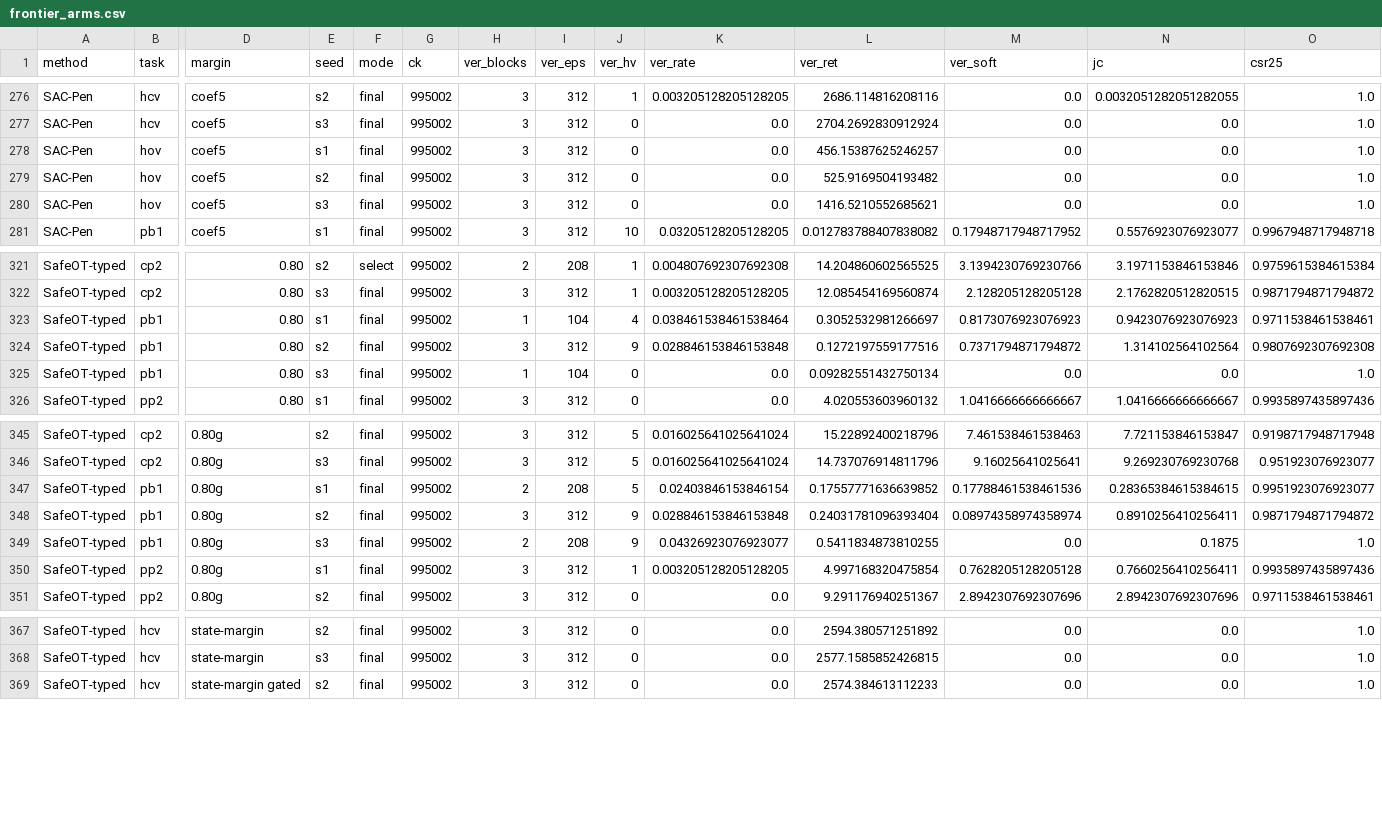
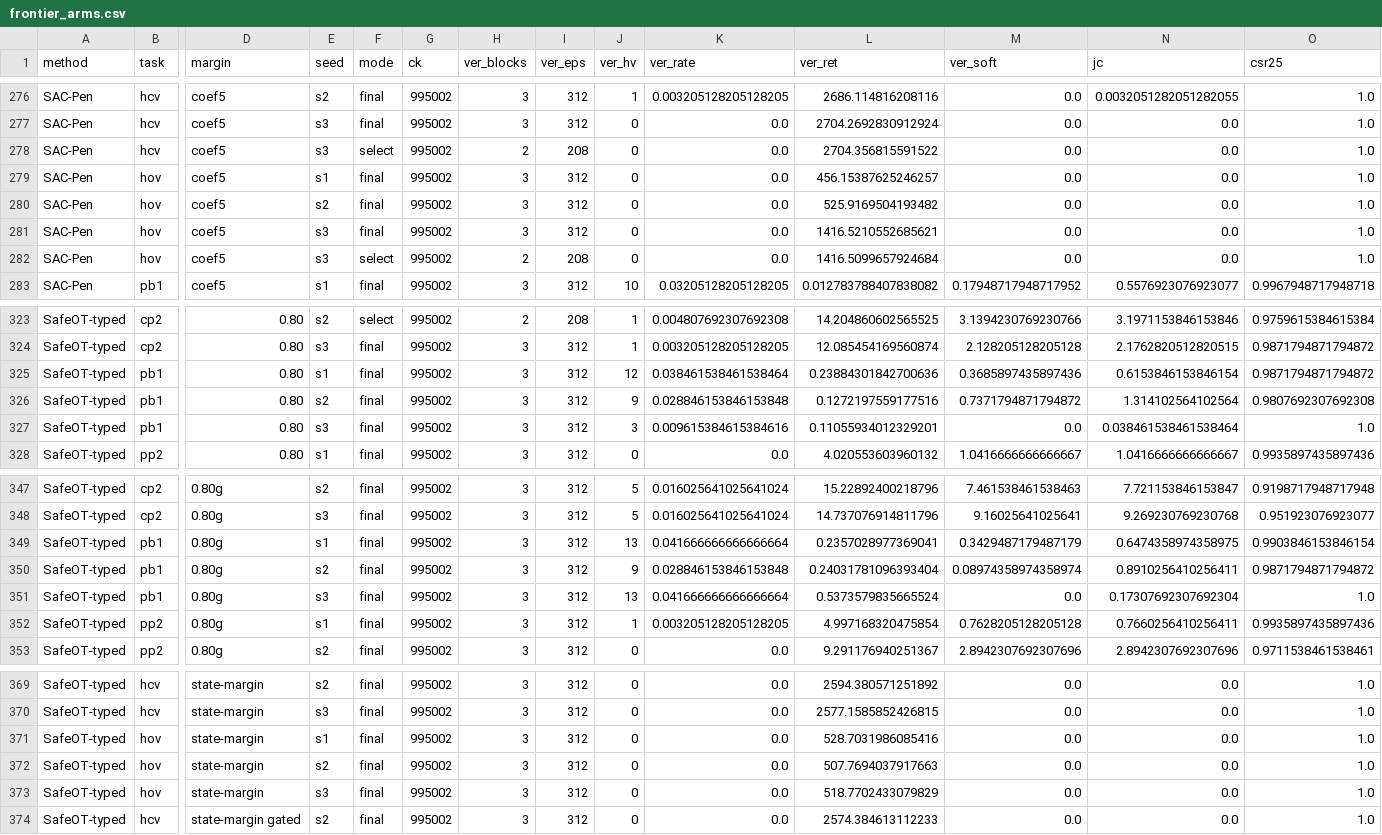
Before and after one commit to asimfish/safeot-dashboard, a CSV file: frontier_arms.csv, drawn as a sheet; only a part is shown, gaps mark what is left out; addresses are those after the commit; rows hold the shown columns only; the diff covers the shown part only; the diff names each change by its address in the sheet, - before the commit and + after, or states it on an @@ line.

Commit message:
data: 2026-09-12 03:09

```diff
--- a/frontier_arms.csv
+++ b/frontier_arms.csv
+row 278: SAC-Pen | hcv | coef5 | s3 | select | 995002 | 2 | 208 | 0 | 0.0 | 2704.356815591522 | 0.0 | 0.0 | 1.0
+row 282: SAC-Pen | hov | coef5 | s3 | select | 995002 | 2 | 208 | 0 | 0.0 | 1416.5099657924684 | 0.0 | 0.0 | 1.0
-H325 (ver_blocks): 1
+H325 (ver_blocks): 3
-I325 (ver_eps): 104
+I325 (ver_eps): 312
-J325 (ver_hv): 4
+J325 (ver_hv): 12
-L325 (ver_ret): 0.3052532981266697
+L325 (ver_ret): 0.23884301842700636
-M325 (ver_soft): 0.8173076923076923
+M325 (ver_soft): 0.3685897435897436
-N325 (jc): 0.9423076923076923
+N325 (jc): 0.6153846153846154
-O325 (csr25): 0.9711538461538461
+O325 (csr25): 0.9871794871794872
-H327 (ver_blocks): 1
+H327 (ver_blocks): 3
-I327 (ver_eps): 104
+I327 (ver_eps): 312
-J327 (ver_hv): 0
+J327 (ver_hv): 3
-K327 (ver_rate): 0.0
+K327 (ver_rate): 0.009615384615384616
-L327 (ver_ret): 0.09282551432750134
+L327 (ver_ret): 0.11055934012329201
-N327 (jc): 0.0
+N327 (jc): 0.038461538461538464
-H349 (ver_blocks): 2
+H349 (ver_blocks): 3
-I349 (ver_eps): 208
+I349 (ver_eps): 312
-J349 (ver_hv): 5
+J349 (ver_hv): 13
-K349 (ver_rate): 0.02403846153846154
+K349 (ver_rate): 0.041666666666666664
-L349 (ver_ret): 0.17557771636639852
+L349 (ver_ret): 0.2357028977369041
-M349 (ver_soft): 0.17788461538461536
+M349 (ver_soft): 0.3429487179487179
-N349 (jc): 0.28365384615384615
+N349 (jc): 0.6474358974358975
-O349 (csr25): 0.9951923076923077
+O349 (csr25): 0.9903846153846154
-H351 (ver_blocks): 2
+H351 (ver_blocks): 3
-I351 (ver_eps): 208
+I351 (ver_eps): 312
-J351 (ver_hv): 9
+J351 (ver_hv): 13
-K351 (ver_rate): 0.04326923076923077
+K351 (ver_rate): 0.041666666666666664
-L351 (ver_ret): 0.5411834873810255
+L351 (ver_ret): 0.5373579835665524
-N351 (jc): 0.1875
+N351 (jc): 0.17307692307692304
+row 371: SafeOT-typed | hov | state-margin | s1 | final | 995002 | 3 | 312 | 0 | 0.0 | 528.7031986085416 | 0.0 | 0.0 | 1.0
+row 372: SafeOT-typed | hov | state-margin | s2 | final | 995002 | 3 | 312 | 0 | 0.0 | 507.7694037917663 | 0.0 | 0.0 | 1.0
+row 373: SafeOT-typed | hov | state-margin | s3 | final | 995002 | 3 | 312 | 0 | 0.0 | 518.7702433079829 | 0.0 | 0.0 | 1.0
```
Also changed, not shown: 15 edited cells elsewhere in this file, volc_arms.csv, 18 other files.
